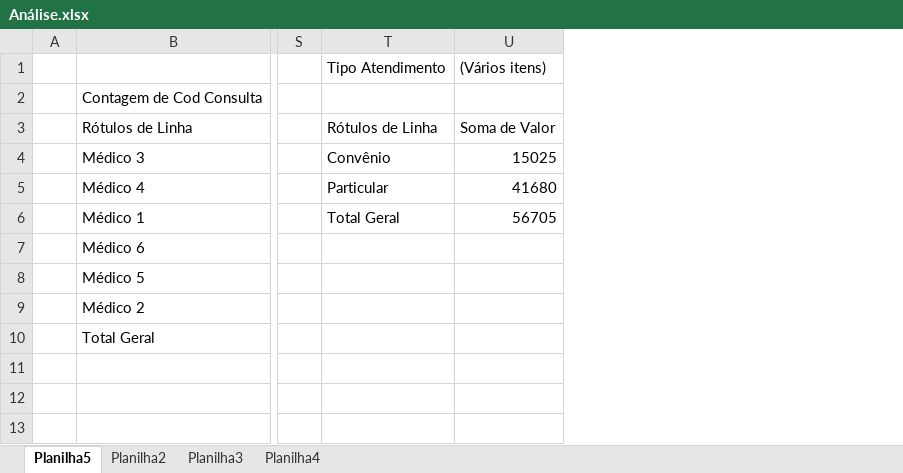
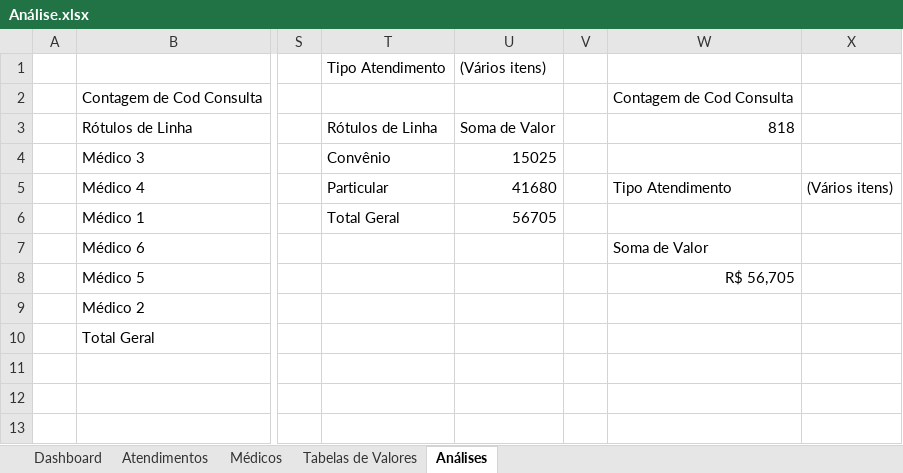
Before and after one commit to britobeatriz/Analise_de_atendimentos_clinica_medica, an Excel workbook: Análise.xlsx, sheet Análises, drawn as a sheet; only a part is shown, gaps mark what is left out; values as stored, in another font and other column widths than the file's, no borders; charts and pictures not drawn; the diff names each change by its address in the sheet, - before the commit and + after, or states it on an @@ line.

Commit message:
Analise

```diff
--- a/Análise.xlsx (sheet Análises)
+++ b/Análise.xlsx (sheet Análises)
-sheet tab: Planilha5
+sheet tab: Análises
-sheet tab: Planilha2
+sheet tab: Atendimentos
-sheet tab: Planilha3
+sheet tab: Médicos
-sheet tab: Planilha4
+sheet tab: Tabelas de Valores
+sheet tab: Dashboard
@@ sheet tab order changed: Dashboard | Atendimentos | Médicos | Tabelas de Valores | Análises @@
+column V, empty
+column W, rows 2-8: Contagem de Cod Consulta | 818 |  | Tipo Atendimento |  | Soma de Valor | R$ 56,705
+column X, row 5: (Vários itens)
```
Also changed, not shown: sheet Atendimentos, charts or pictures.
